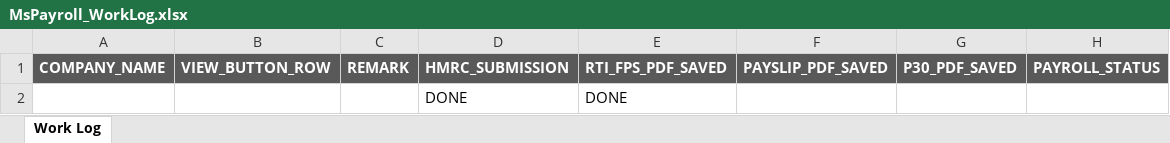
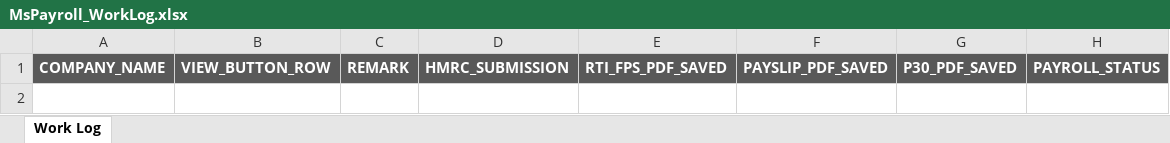
Before and after one commit to sodtech/Moneysoft_Payroll_Bot, an Excel workbook: Data/OtherTemplates/MsPayroll_WorkLog.xlsx, sheet Work Log, drawn as a sheet; values as stored, in another font and other column widths than the file's, no borders; the diff names each change by its address in the sheet, - before the commit and + after, or states it on an @@ line.

```diff
--- a/Data/OtherTemplates/MsPayroll_WorkLog.xlsx (sheet Work Log)
+++ b/Data/OtherTemplates/MsPayroll_WorkLog.xlsx (sheet Work Log)
-row 2:  |  |  | DONE | DONE
```
Also changed, not shown: 39 other files.
